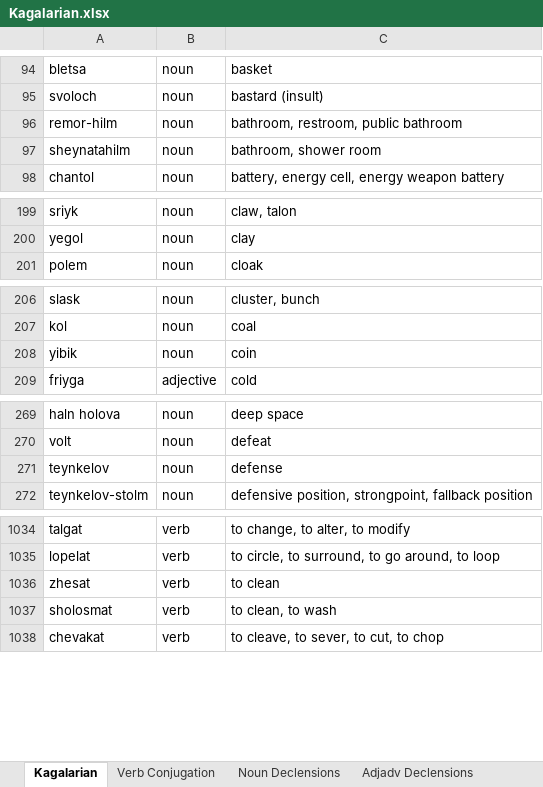
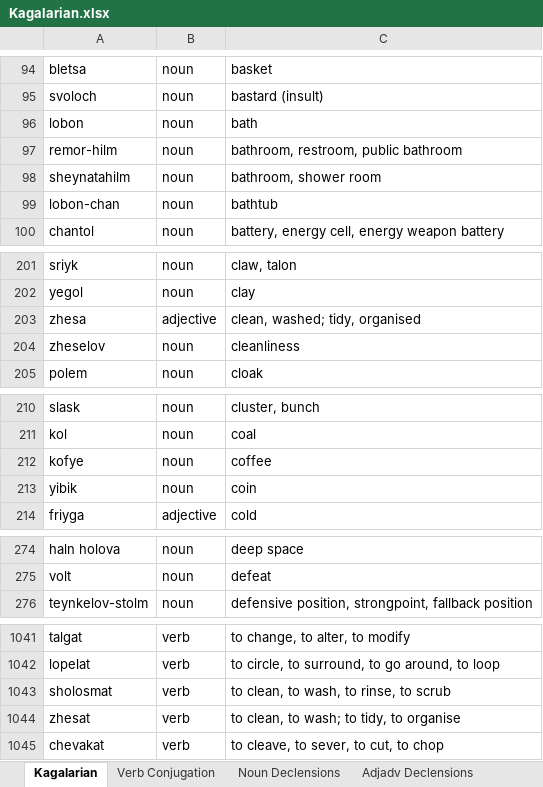
Before and after one commit to Oneo64/Starlattice, an Excel workbook: Conlangs/Kagalarian.xlsx, sheet Kagalarian, drawn as a sheet; only a part is shown, gaps mark what is left out; values as stored, in another font and other column widths than the file's, no borders; charts and pictures and table styles not drawn; removed rows and columns are numbered as before the commit, all else as after; the diff covers the shown part only; the diff names each change by its address in the sheet, - before the commit and + after, or states it on an @@ line.

Commit message:
Update Kagalarian.xlsx

```diff
--- a/Conlangs/Kagalarian.xlsx (sheet Kagalarian)
+++ b/Conlangs/Kagalarian.xlsx (sheet Kagalarian)
+row 96: lobon | noun | bath
+row 99: lobon-chan | noun | bathtub
+row 203: zhesa | adjective | clean, washed; tidy, organised
+row 204: zheselov | noun | cleanliness
+row 212: kofye | noun | coffee
-row 271: teynkelov | noun | defense
-row 1036: zhesat | verb | to clean
-C1043: to clean, to wash
+C1043: to clean, to wash, to rinse, to scrub
+row 1044: zhesat | verb | to clean, to wash; to tidy, to organise
```
Also changed, not shown: 6 added rows and 2 edited cells elsewhere in this sheet.
